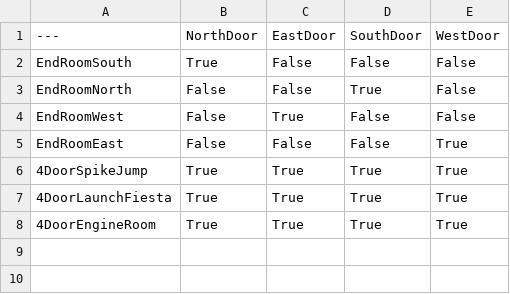
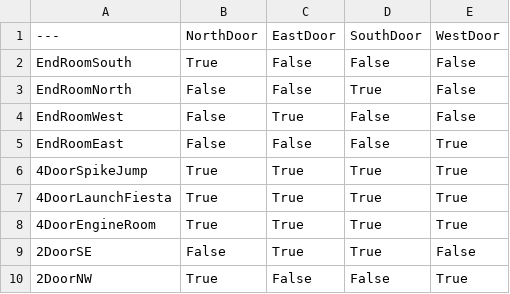
Before and after one commit to Gravis-Game/gravis, a CSV file: Content/World/Logic/RoomList.csv, drawn as a sheet.

Commit message:
Add parameters to level generation and make door lights useful

```diff
--- a/Content/World/Logic/RoomList.csv
+++ b/Content/World/Logic/RoomList.csv
@@ -8 +8,3 @@ EndRoomEast,"False","False","False","True"
 4DoorEngineRoom,"True","True","True","True"
+2DoorSE,"False","True","True","False"
+2DoorNW,"True","False","False","True"
```
Also changed, not shown: 6 other files.
